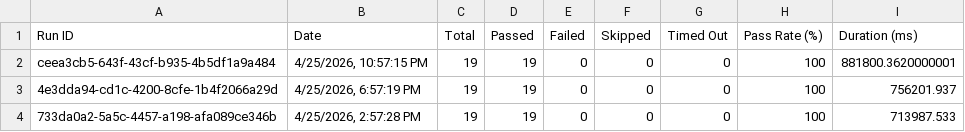
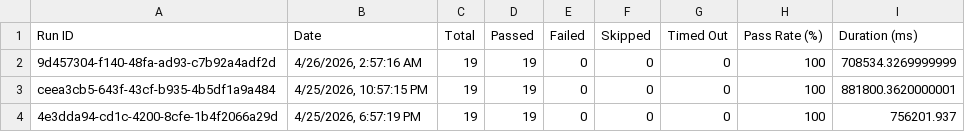
Before and after one commit to saira-uwc/asksam-automation-new, a CSV file: docs/exports/all-runs-summary.csv, drawn as a sheet; only a part is shown; the shorter side is filled out with more unchanged rows; the diff names each change by its address in the sheet, - before the commit and + after, or states it on an @@ line.

```diff
--- a/docs/exports/all-runs-summary.csv
+++ b/docs/exports/all-runs-summary.csv
+row 2: 9d457304-f140-48fa-ad93-c7b92a4adf2d | 4/26/2026, 2:57:16 AM | 19 | 19 | 0 | 0 | 0 | 100 | 708534.3269999999
```
Also changed, not shown: docs/exports/current-run.csv, 3 other files.
